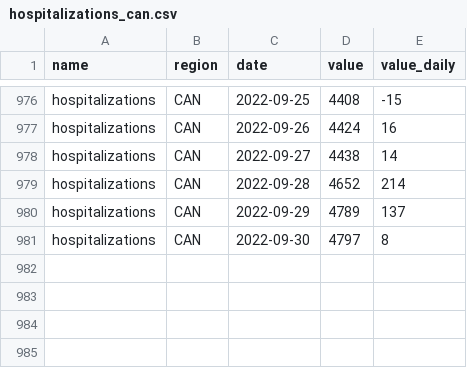
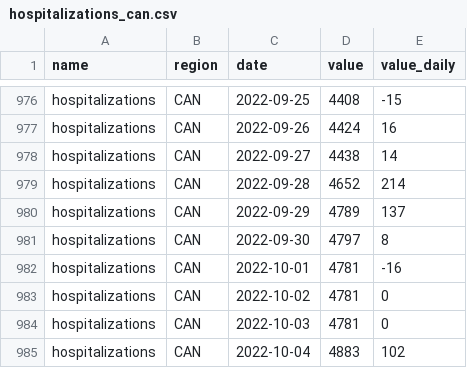
Before and after one commit to ccodwg/CovidTimelineCanada, a CSV file: data/can/hospitalizations_can.csv, drawn as a sheet; only a part is shown, gaps mark what is left out; the diff names each change by its address in the sheet, - before the commit and + after, or states it on an @@ line.

Commit message:
Update data: 2022-10-04 12:08 EDT

```diff
--- a/data/can/hospitalizations_can.csv
+++ b/data/can/hospitalizations_can.csv
+row 982: hospitalizations | CAN | 2022-10-01 | 4781 | -16
+row 983: hospitalizations | CAN | 2022-10-02 | 4781 | 0
+row 984: hospitalizations | CAN | 2022-10-03 | 4781 | 0
+row 985: hospitalizations | CAN | 2022-10-04 | 4883 | 102
```
Also changed, not shown: data/can/icu_can.csv, data/pt/hospitalizations_pt.csv, 8 other files.
